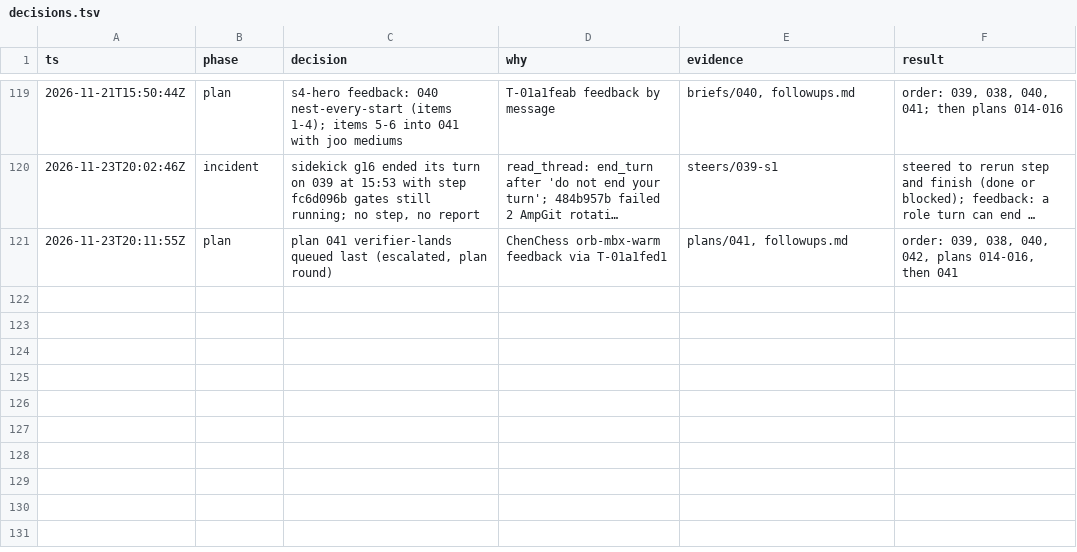
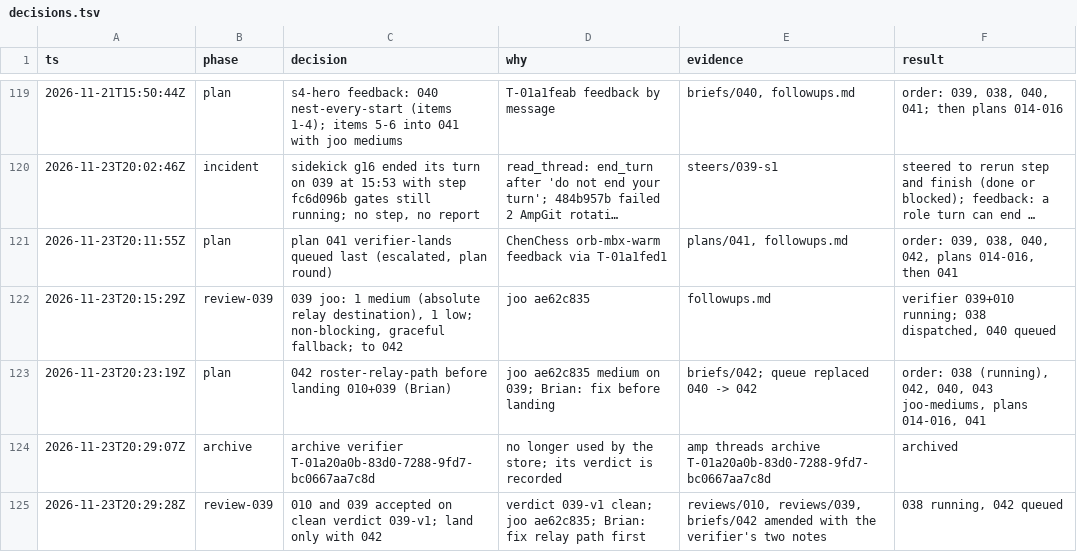
Before and after one commit to br1anchen/open-pstack, a TSV file: decisions.tsv, drawn as a sheet; only a part is shown, gaps mark what is left out; long unchanged cells end in …; the diff names each change by its address in the sheet, - before the commit and + after, or states it on an @@ line.

```diff
--- a/decisions.tsv
+++ b/decisions.tsv
+row 122: 2026-11-23T20:15:29Z | review-039 | 039 joo: 1 medium (absolute relay destination), 1 low; non-blocking, graceful fallback; to 042 | joo ae62c835 | followups.md | verifier 039+010 running; 038 dispatched, 040 queued
+row 123: 2026-11-23T20:23:19Z | plan | 042 roster-relay-path before landing 010+039 (Brian) | joo ae62c835 medium on 039; Brian: fix before landing | briefs/042; queue replaced 040 -> 042 | order: 038 (running), 042, 040, 043 joo-mediums, plans 014-016, 041
+row 124: 2026-11-23T20:29:07Z | archive | archive verifier T-01a20a0b-83d0-7288-9fd7-bc0667aa7c8d | no longer used by the store; its verdict is recorded | amp threads archive T-01a20a0b-83d0-7288-9fd7-bc0667aa7c8d | archived
+row 125: 2026-11-23T20:29:28Z | review-039 | 010 and 039 accepted on clean verdict 039-v1; land only with 042 | verdict 039-v1 clean; joo ae62c835; Brian: fix relay path first | reviews/010, reviews/039, briefs/042 amended with the verifier's two notes | 038 running, 042 queued
```
Also changed, not shown: events/master-g3.tsv, 9 other files.
